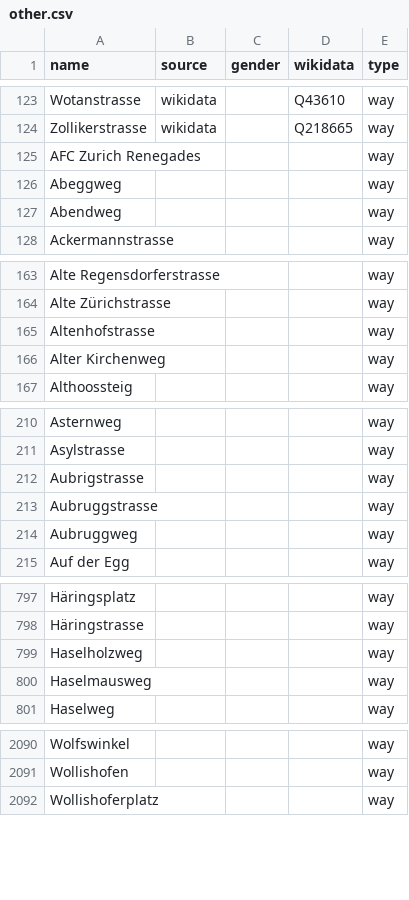
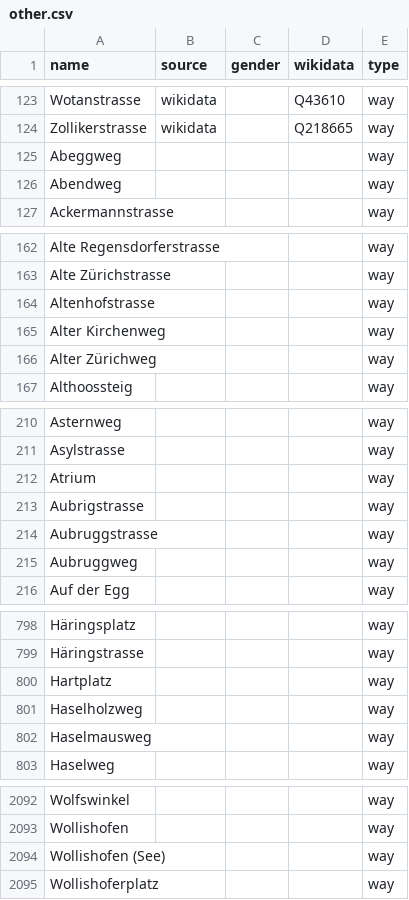
Before and after one commit to EqualStreetNames/equalstreetnames-zurich, a CSV file: data/other.csv, drawn as a sheet; only a part is shown, gaps mark what is left out.

```diff
--- a/data/other.csv
+++ b/data/other.csv
@@ -124,3 +124,2 @@ Wotanstrasse,wikidata,,Q43610,way
 Zollikerstrasse,wikidata,,Q218665,way
-"AFC Zurich Renegades",,,,way
 Abeggweg,,,,way
@@ -166,2 +165,3 @@ Altenhofstrasse,,,,way
 "Alter Kirchenweg",,,,way
+"Alter Zürichweg",,,,way
 Althoossteig,,,,way
@@ -211,2 +211,3 @@ Asternweg,,,,way
 Asylstrasse,,,,way
+Atrium,,,,way
 Aubrigstrasse,,,,way
@@ -798,2 +799,3 @@ Häringsplatz,,,,way
 Häringstrasse,,,,way
+Hartplatz,,,,way
 Haselholzweg,,,,way
@@ -2091,2 +2093,3 @@ Wolfswinkel,,,,way
 Wollishofen,,,,way
+"Wollishofen (See)",,,,way
 Wollishoferplatz,,,,way
```
Also changed, not shown: 3 other files.
